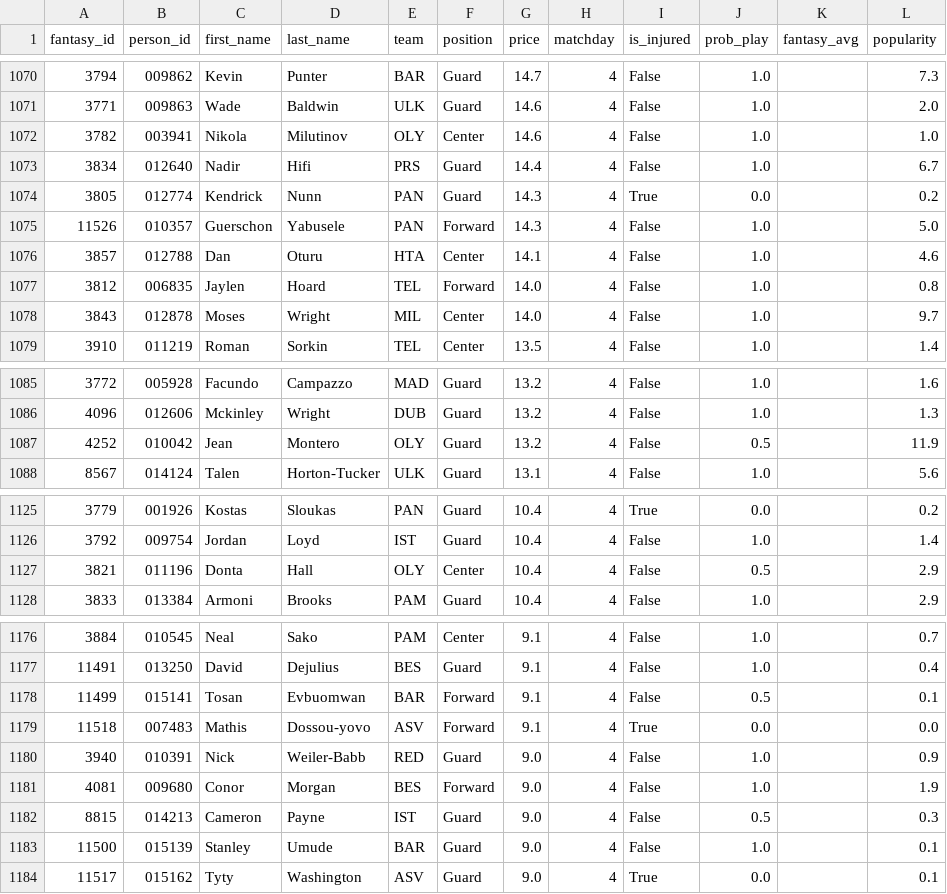
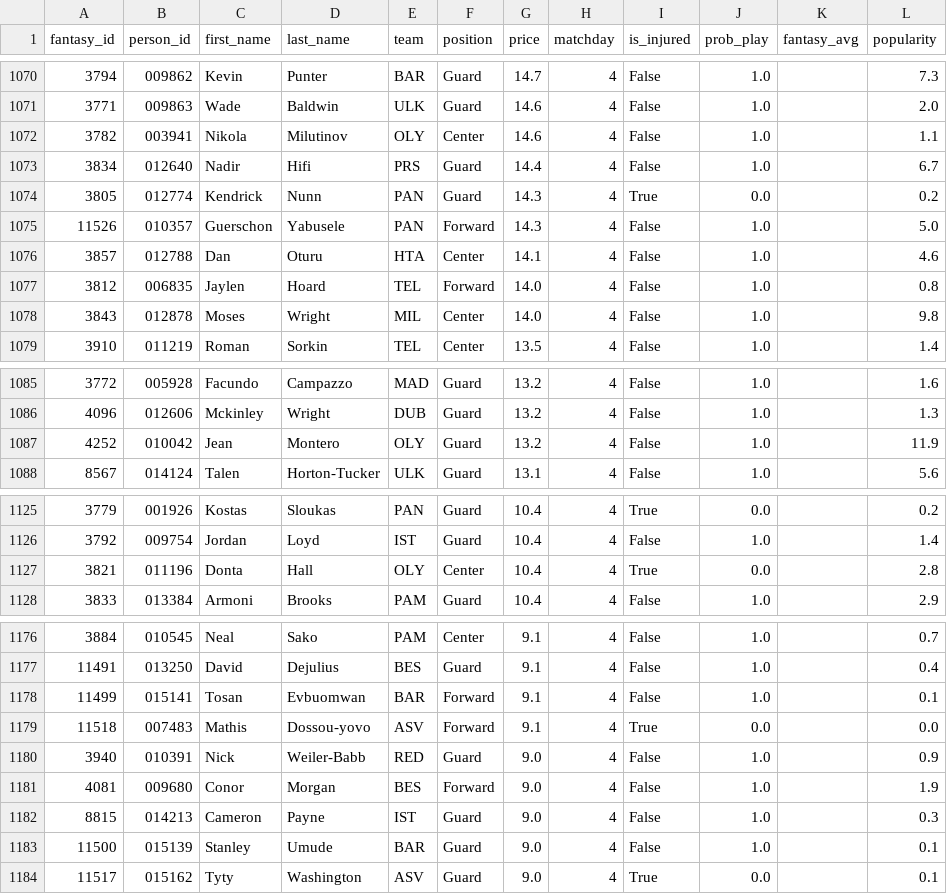
Before and after one commit to VaGlar/Euroleague-Fantasy-Challenge, a CSV file: data/public/prices.csv, drawn as a sheet; only a part is shown, gaps mark what is left out; the diff covers the shown part only.

```diff
--- a/data/public/prices.csv
+++ b/data/public/prices.csv
@@ -1071,3 +1071,3 @@ fantasy_id,person_id,first_name,last_name,team,position,price,matchday,is_injure
 3771,009863,Wade,Baldwin,ULK,Guard,14.6,4,False,1.0,,2.0
-3782,003941,Nikola,Milutinov,OLY,Center,14.6,4,False,1.0,,1.0
+3782,003941,Nikola,Milutinov,OLY,Center,14.6,4,False,1.0,,1.1
 3834,012640,Nadir,Hifi,PRS,Guard,14.4,4,False,1.0,,6.7
@@ -1077,3 +1077,3 @@ fantasy_id,person_id,first_name,last_name,team,position,price,matchday,is_injure
 3812,006835,Jaylen,Hoard,TEL,Forward,14.0,4,False,1.0,,0.8
-3843,012878,Moses,Wright,MIL,Center,14.0,4,False,1.0,,9.7
+3843,012878,Moses,Wright,MIL,Center,14.0,4,False,1.0,,9.8
 3910,011219,Roman,Sorkin,TEL,Center,13.5,4,False,1.0,,1.4
@@ -1086,3 +1086,3 @@ fantasy_id,person_id,first_name,last_name,team,position,price,matchday,is_injure
 4096,012606,Mckinley,Wright,DUB,Guard,13.2,4,False,1.0,,1.3
-4252,010042,Jean,Montero,OLY,Guard,13.2,4,False,0.5,,11.9
+4252,010042,Jean,Montero,OLY,Guard,13.2,4,False,1.0,,11.9
 8567,014124,Talen,Horton-Tucker,ULK,Guard,13.1,4,False,1.0,,5.6
@@ -1126,3 +1126,3 @@ fantasy_id,person_id,first_name,last_name,team,position,price,matchday,is_injure
 3792,009754,Jordan,Loyd,IST,Guard,10.4,4,False,1.0,,1.4
-3821,011196,Donta,Hall,OLY,Center,10.4,4,False,0.5,,2.9
+3821,011196,Donta,Hall,OLY,Center,10.4,4,True,0.0,,2.8
 3833,013384,Armoni,Brooks,PAM,Guard,10.4,4,False,1.0,,2.9
@@ -1177,3 +1177,3 @@ fantasy_id,person_id,first_name,last_name,team,position,price,matchday,is_injure
 11491,013250,David,Dejulius,BES,Guard,9.1,4,False,1.0,,0.4
-11499,015141,Tosan,Evbuomwan,BAR,Forward,9.1,4,False,0.5,,0.1
+11499,015141,Tosan,Evbuomwan,BAR,Forward,9.1,4,False,1.0,,0.1
 11518,007483,Mathis,Dossou-yovo,ASV,Forward,9.1,4,True,0.0,,0.0
@@ -1181,3 +1181,3 @@ fantasy_id,person_id,first_name,last_name,team,position,price,matchday,is_injure
 4081,009680,Conor,Morgan,BES,Forward,9.0,4,False,1.0,,1.9
-8815,014213,Cameron,Payne,IST,Guard,9.0,4,False,0.5,,0.3
+8815,014213,Cameron,Payne,IST,Guard,9.0,4,False,1.0,,0.3
 11500,015139,Stanley,Umude,BAR,Guard,9.0,4,False,1.0,,0.1
```
Also changed, not shown: 11 edited cells elsewhere in this file, data/public/expert_log.csv, 12 other files.
